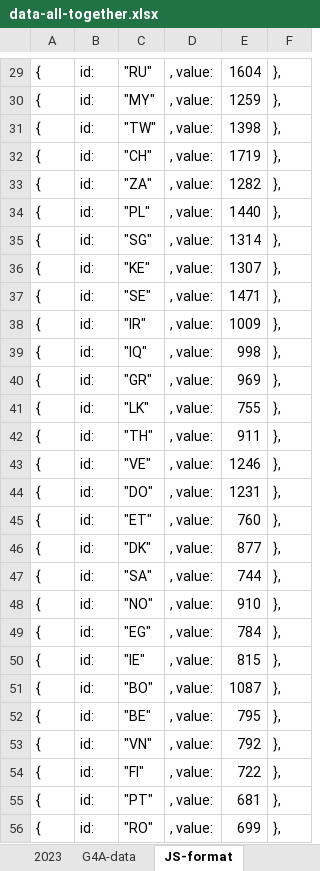
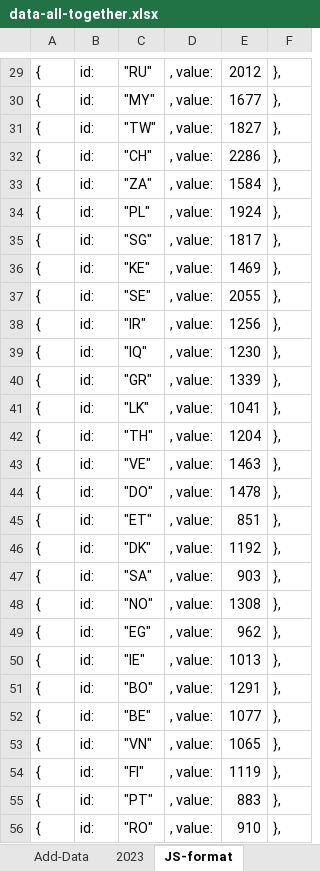
Before and after one commit to complex-analysis/complex-analysis.github.io, an Excel workbook: applets/maps-info/data/data-all-together.xlsx, sheet JS-format, drawn as a sheet; only a part is shown, gaps mark what is left out; values as stored, in another font and other column widths than the file's, no borders; the diff covers the shown part only; the diff names each change by its address in the sheet, - before the commit and + after, or states it on an @@ line.

```diff
--- a/applets/maps-info/data/data-all-together.xlsx (sheet JS-format)
+++ b/applets/maps-info/data/data-all-together.xlsx (sheet JS-format)
-E29: 1604
+E29: 2012
-E30: 1259
+E30: 1677
-E31: 1398
+E31: 1827
-E32: 1719
+E32: 2286
-E33: 1282
+E33: 1584
-E34: 1440
+E34: 1924
-E35: 1314
+E35: 1817
-E36: 1307
+E36: 1469
-E37: 1471
+E37: 2055
-E38: 1009
+E38: 1256
-E39: 998
+E39: 1230
-E40: 969
+E40: 1339
-E41: 755
+E41: 1041
-E42: 911
+E42: 1204
-E43: 1246
+E43: 1463
-E44: 1231
+E44: 1478
-E45: 760
+E45: 851
-E46: 877
+E46: 1192
-E47: 744
+E47: 903
-E48: 910
+E48: 1308
-E49: 784
+E49: 962
-E50: 815
+E50: 1013
-E51: 1087
+E51: 1291
-E52: 795
+E52: 1077
-E53: 792
+E53: 1065
-E54: 722
+E54: 1119
-E55: 681
+E55: 883
-E56: 699
+E56: 910
```
Also changed, not shown: 147 edited cells elsewhere in this sheet, other sheet tabs, formulas that keep their value, 3 other files.
